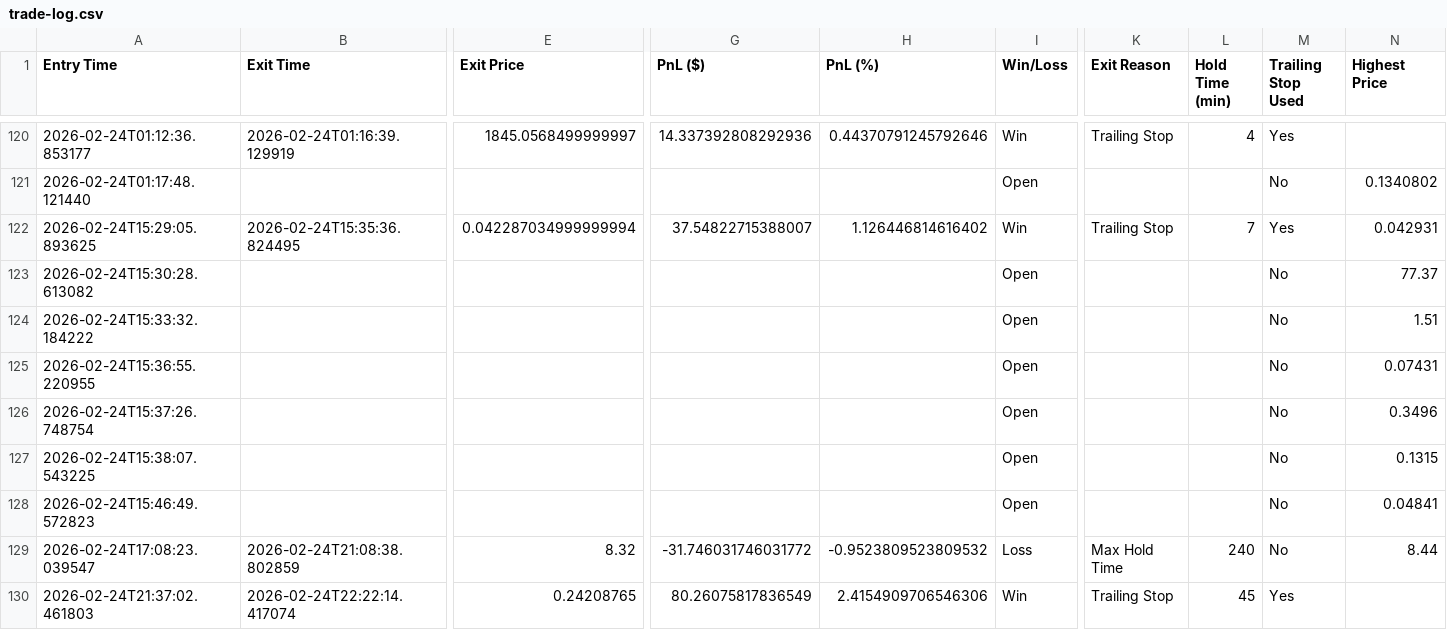
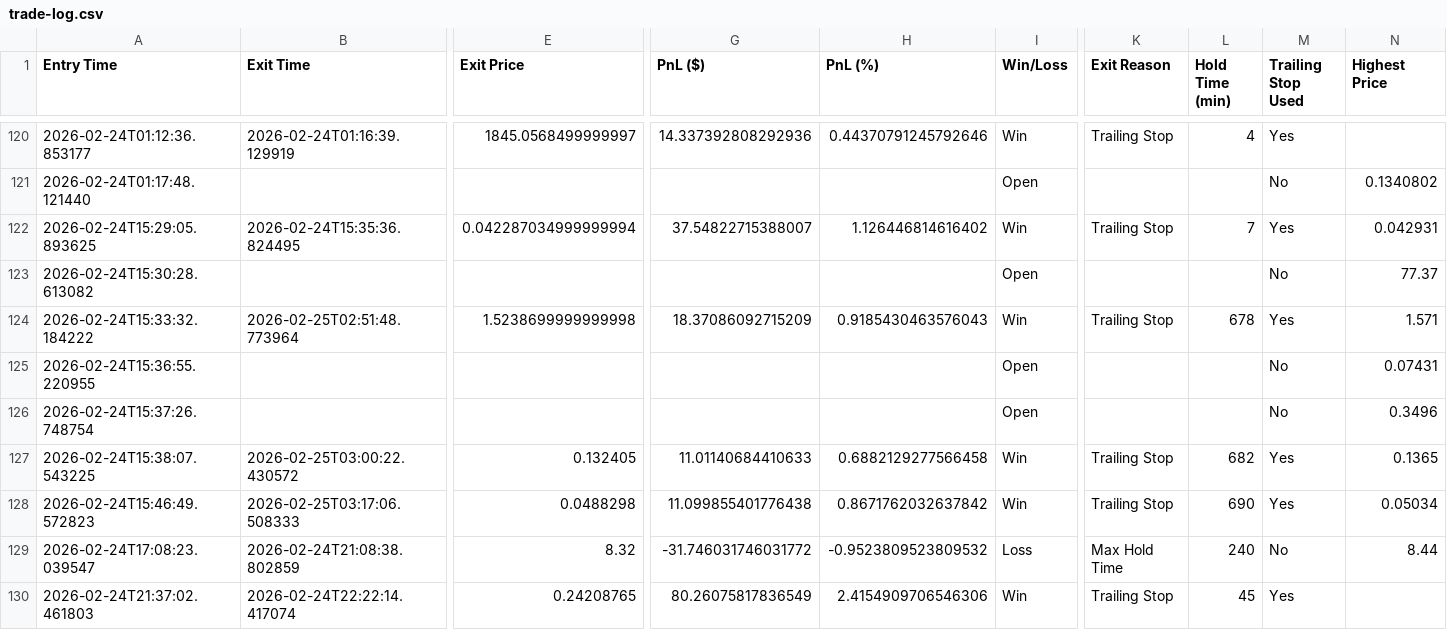
Before and after one commit to nick353/Clawdbot-save, a CSV file: data/trade-log.csv, drawn as a sheet; only a part is shown, gaps mark what is left out; the diff covers the shown part only; the diff names each change by its address in the sheet, - before the commit and + after, or states it on an @@ line.

```diff
--- a/data/trade-log.csv
+++ b/data/trade-log.csv
-B124 (Exit Time): (empty)
+B124 (Exit Time): 2026-02-25T02:51:48.773964
-E124 (Exit Price): (empty)
+E124 (Exit Price): 1.5238699999999998
-G124 (PnL ($)): (empty)
+G124 (PnL ($)): 18.37086092715209
-H124 (PnL (%)): (empty)
+H124 (PnL (%)): 0.9185430463576043
-I124 (Win/Loss): Open
+I124 (Win/Loss): Win
-K124 (Exit Reason): (empty)
+K124 (Exit Reason): Trailing Stop
-L124 (Hold Time (min)): (empty)
+L124 (Hold Time (min)): 678
-M124 (Trailing Stop Used): No
+M124 (Trailing Stop Used): Yes
-N124 (Highest Price): 1.51
+N124 (Highest Price): 1.571
-B127 (Exit Time): (empty)
+B127 (Exit Time): 2026-02-25T03:00:22.430572
-E127 (Exit Price): (empty)
+E127 (Exit Price): 0.132405
-G127 (PnL ($)): (empty)
+G127 (PnL ($)): 11.01140684410633
-H127 (PnL (%)): (empty)
+H127 (PnL (%)): 0.6882129277566458
-I127:I128 (Win/Loss): Open
+I127:I128 (Win/Loss): Win
-K127:K128 (Exit Reason): (empty)
+K127:K128 (Exit Reason): Trailing Stop
-L127 (Hold Time (min)): (empty)
+L127 (Hold Time (min)): 682
-M127:M128 (Trailing Stop Used): No
+M127:M128 (Trailing Stop Used): Yes
-N127 (Highest Price): 0.1315
+N127 (Highest Price): 0.1365
-B128 (Exit Time): (empty)
+B128 (Exit Time): 2026-02-25T03:17:06.508333
-E128 (Exit Price): (empty)
+E128 (Exit Price): 0.0488298
-G128 (PnL ($)): (empty)
+G128 (PnL ($)): 11.099855401776438
-H128 (PnL (%)): (empty)
+H128 (PnL (%)): 0.8671762032637842
-L128 (Hold Time (min)): (empty)
+L128 (Hold Time (min)): 690
-N128 (Highest Price): 0.04841
+N128 (Highest Price): 0.05034
```
Also changed, not shown: 7 added rows and 16 edited cells elsewhere in this file, 6 other files.
